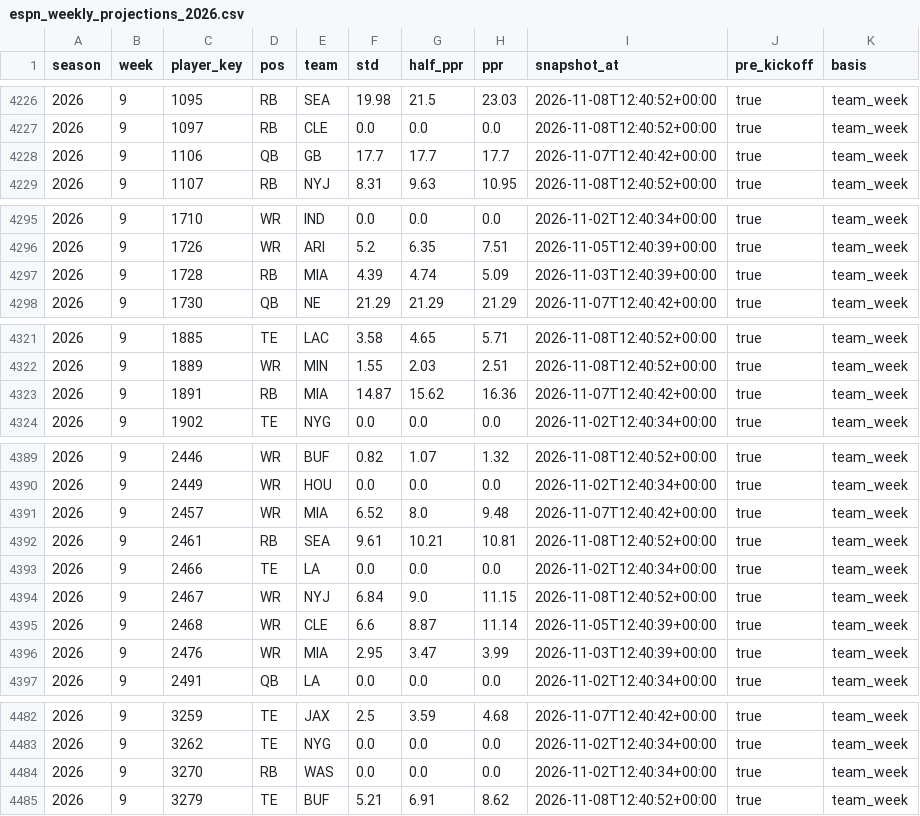
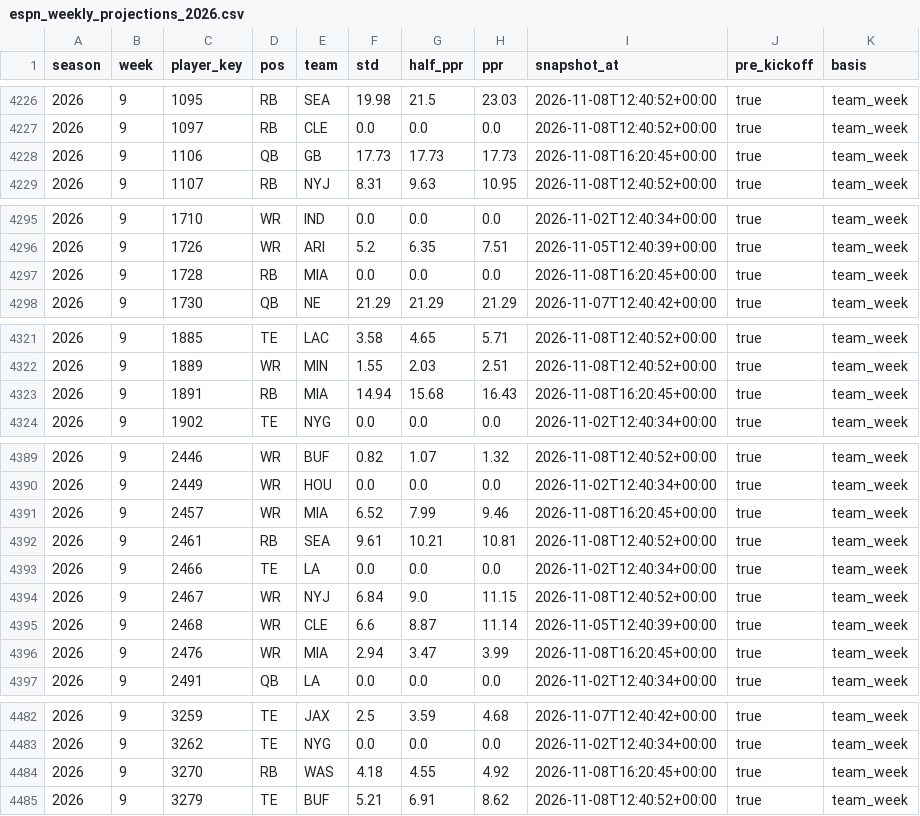
Before and after one commit to datadrivenfootball/fantasy-tools, a CSV file: data/inputs/espn_weekly_projections_2026.csv, drawn as a sheet; only a part is shown, gaps mark what is left out; the diff covers the shown part only.

```diff
--- a/data/inputs/espn_weekly_projections_2026.csv
+++ b/data/inputs/espn_weekly_projections_2026.csv
@@ -4227,3 +4227,3 @@ season,week,player_key,pos,team,std,half_ppr,ppr,snapshot_at,pre_kickoff,basis
 2026,9,1097,RB,CLE,0.0,0.0,0.0,2026-11-08T12:40:52+00:00,true,team_week
-2026,9,1106,QB,GB,17.7,17.7,17.7,2026-11-07T12:40:42+00:00,true,team_week
+2026,9,1106,QB,GB,17.73,17.73,17.73,2026-11-08T16:20:45+00:00,true,team_week
 2026,9,1107,RB,NYJ,8.31,9.63,10.95,2026-11-08T12:40:52+00:00,true,team_week
@@ -4296,3 +4296,3 @@ season,week,player_key,pos,team,std,half_ppr,ppr,snapshot_at,pre_kickoff,basis
 2026,9,1726,WR,ARI,5.2,6.35,7.51,2026-11-05T12:40:39+00:00,true,team_week
-2026,9,1728,RB,MIA,4.39,4.74,5.09,2026-11-03T12:40:39+00:00,true,team_week
+2026,9,1728,RB,MIA,0.0,0.0,0.0,2026-11-08T16:20:45+00:00,true,team_week
 2026,9,1730,QB,NE,21.29,21.29,21.29,2026-11-07T12:40:42+00:00,true,team_week
@@ -4322,3 +4322,3 @@ season,week,player_key,pos,team,std,half_ppr,ppr,snapshot_at,pre_kickoff,basis
 2026,9,1889,WR,MIN,1.55,2.03,2.51,2026-11-08T12:40:52+00:00,true,team_week
-2026,9,1891,RB,MIA,14.87,15.62,16.36,2026-11-07T12:40:42+00:00,true,team_week
+2026,9,1891,RB,MIA,14.94,15.68,16.43,2026-11-08T16:20:45+00:00,true,team_week
 2026,9,1902,TE,NYG,0.0,0.0,0.0,2026-11-02T12:40:34+00:00,true,team_week
@@ -4390,3 +4390,3 @@ season,week,player_key,pos,team,std,half_ppr,ppr,snapshot_at,pre_kickoff,basis
 2026,9,2449,WR,HOU,0.0,0.0,0.0,2026-11-02T12:40:34+00:00,true,team_week
-2026,9,2457,WR,MIA,6.52,8.0,9.48,2026-11-07T12:40:42+00:00,true,team_week
+2026,9,2457,WR,MIA,6.52,7.99,9.46,2026-11-08T16:20:45+00:00,true,team_week
 2026,9,2461,RB,SEA,9.61,10.21,10.81,2026-11-08T12:40:52+00:00,true,team_week
@@ -4395,3 +4395,3 @@ season,week,player_key,pos,team,std,half_ppr,ppr,snapshot_at,pre_kickoff,basis
 2026,9,2468,WR,CLE,6.6,8.87,11.14,2026-11-05T12:40:39+00:00,true,team_week
-2026,9,2476,WR,MIA,2.95,3.47,3.99,2026-11-03T12:40:39+00:00,true,team_week
+2026,9,2476,WR,MIA,2.94,3.47,3.99,2026-11-08T16:20:45+00:00,true,team_week
 2026,9,2491,QB,LA,0.0,0.0,0.0,2026-11-02T12:40:34+00:00,true,team_week
@@ -4483,3 +4483,3 @@ season,week,player_key,pos,team,std,half_ppr,ppr,snapshot_at,pre_kickoff,basis
 2026,9,3262,TE,NYG,0.0,0.0,0.0,2026-11-02T12:40:34+00:00,true,team_week
-2026,9,3270,RB,WAS,0.0,0.0,0.0,2026-11-02T12:40:34+00:00,true,team_week
+2026,9,3270,RB,WAS,4.18,4.55,4.92,2026-11-08T16:20:45+00:00,true,team_week
 2026,9,3279,TE,BUF,5.21,6.91,8.62,2026-11-08T12:40:52+00:00,true,team_week
```
Also changed, not shown: 10 edited cells elsewhere in this file, 2 other files.
